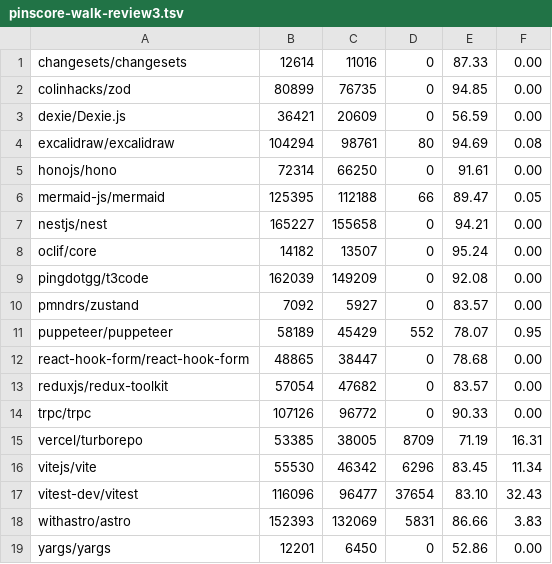
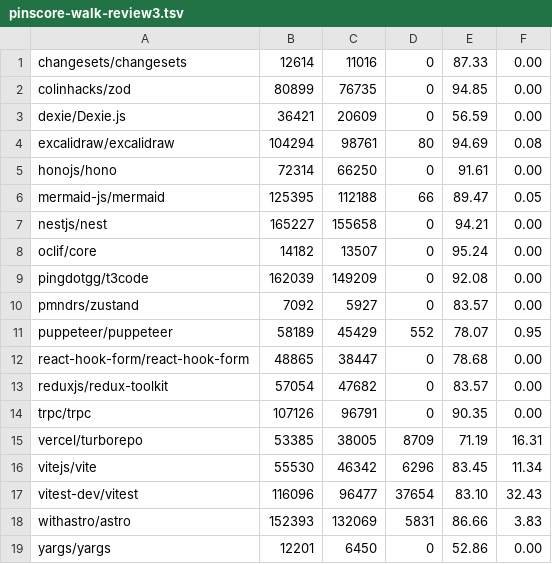
Before and after one commit to KarlLivesey/pymtheg, a TSV file: evidence/c-41/pinscore-walk-review3.tsv, drawn as a sheet.

```diff
--- a/evidence/c-41/pinscore-walk-review3.tsv
+++ b/evidence/c-41/pinscore-walk-review3.tsv
@@ -13,3 +13,3 @@ react-hook-form/react-hook-form	48865	38447	0	78.68	0.00
 reduxjs/redux-toolkit	57054	47682	0	83.57	0.00
-trpc/trpc	107126	96772	0	90.33	0.00
+trpc/trpc	107126	96791	0	90.35	0.00
 vercel/turborepo	53385	38005	8709	71.19	16.31
```
Also changed, not shown: 3 other files.
